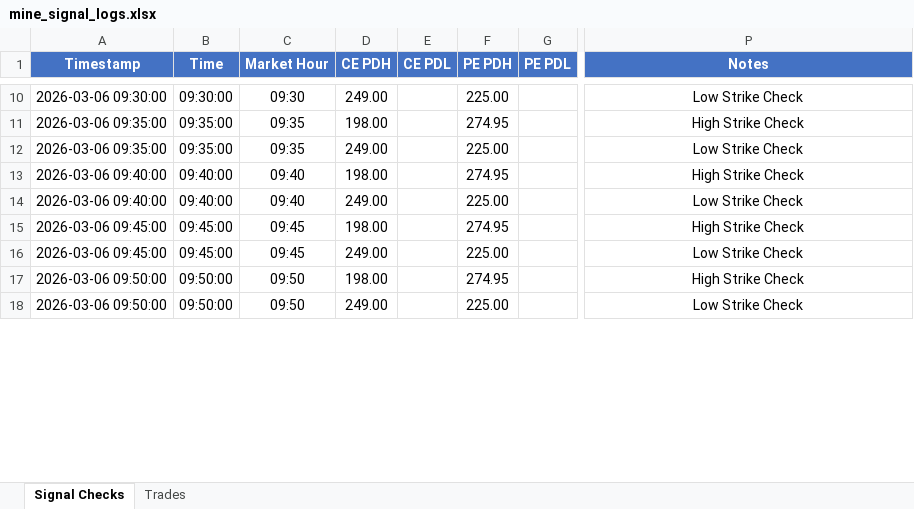
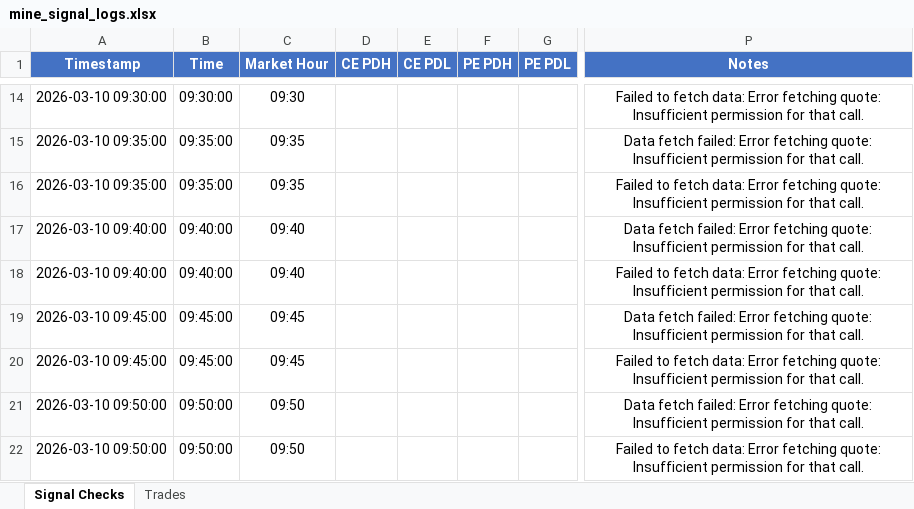
Before and after one commit to kwinkzap-bot/Mine, an Excel workbook: Mine/logs/mine_signal_logs.xlsx, sheet Signal Checks, drawn as a sheet; only a part is shown, gaps mark what is left out; values as stored, in another font and other column widths than the file's, no borders; addresses are those after the commit; the diff covers the shown part only; the diff names each change by its address in the sheet, - before the commit and + after, or states it on an @@ line.

```diff
--- a/Mine/logs/mine_signal_logs.xlsx (sheet Signal Checks)
+++ b/Mine/logs/mine_signal_logs.xlsx (sheet Signal Checks)
-A14 (Timestamp): 2026-03-06 09:30:00
+A14 (Timestamp): 2026-03-10 09:30:00
-D14 (CE PDH): 249.00
+D14 (CE PDH): (empty)
-F14 (PE PDH): 225.00
+F14 (PE PDH): (empty)
-P14 (Notes): Low Strike Check
+P14 (Notes): Failed to fetch data: Error fetching quote: Insufficient permission for that call.
-A15:A16 (Timestamp): 2026-03-06 09:35:00
+A15:A16 (Timestamp): 2026-03-10 09:35:00
-D15 (CE PDH): 198.00
+D15 (CE PDH): (empty)
-F15 (PE PDH): 274.95
+F15 (PE PDH): (empty)
-P15 (Notes): High Strike Check
+P15 (Notes): Data fetch failed: Error fetching quote: Insufficient permission for that call.
-D16 (CE PDH): 249.00
+D16 (CE PDH): (empty)
-F16 (PE PDH): 225.00
+F16 (PE PDH): (empty)
-P16 (Notes): Low Strike Check
+P16 (Notes): Failed to fetch data: Error fetching quote: Insufficient permission for that call.
-A17:A18 (Timestamp): 2026-03-06 09:40:00
+A17:A18 (Timestamp): 2026-03-10 09:40:00
-D17 (CE PDH): 198.00
+D17 (CE PDH): (empty)
-F17 (PE PDH): 274.95
+F17 (PE PDH): (empty)
-P17 (Notes): High Strike Check
+P17 (Notes): Data fetch failed: Error fetching quote: Insufficient permission for that call.
-D18 (CE PDH): 249.00
+D18 (CE PDH): (empty)
-F18 (PE PDH): 225.00
+F18 (PE PDH): (empty)
-P18 (Notes): Low Strike Check
+P18 (Notes): Failed to fetch data: Error fetching quote: Insufficient permission for that call.
-A19:A20 (Timestamp): 2026-03-06 09:45:00
+A19:A20 (Timestamp): 2026-03-10 09:45:00
-D19 (CE PDH): 198.00
+D19 (CE PDH): (empty)
-F19 (PE PDH): 274.95
+F19 (PE PDH): (empty)
-P19 (Notes): High Strike Check
+P19 (Notes): Data fetch failed: Error fetching quote: Insufficient permission for that call.
-D20 (CE PDH): 249.00
+D20 (CE PDH): (empty)
-F20 (PE PDH): 225.00
+F20 (PE PDH): (empty)
-P20 (Notes): Low Strike Check
+P20 (Notes): Failed to fetch data: Error fetching quote: Insufficient permission for that call.
-A21:A22 (Timestamp): 2026-03-06 09:50:00
+A21:A22 (Timestamp): 2026-03-10 09:50:00
-D21 (CE PDH): 198.00
+D21 (CE PDH): (empty)
-F21 (PE PDH): 274.95
+F21 (PE PDH): (empty)
-P21 (Notes): High Strike Check
+P21 (Notes): Data fetch failed: Error fetching quote: Insufficient permission for that call.
-D22 (CE PDH): 249.00
+D22 (CE PDH): (empty)
-F22 (PE PDH): 225.00
+F22 (PE PDH): (empty)
-P22 (Notes): Low Strike Check
+P22 (Notes): Failed to fetch data: Error fetching quote: Insufficient permission for that call.
```
Also changed, not shown: 122 added rows, 4 removed rows and 53 edited cells elsewhere in this sheet, sheet Trades, 2 other files.
